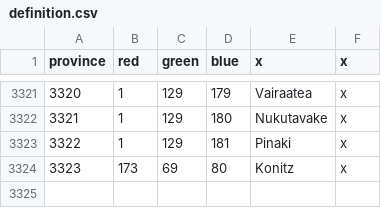
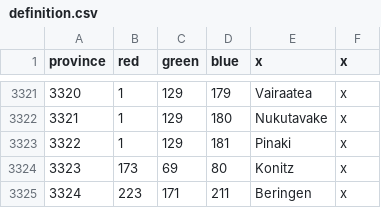
Before and after one commit to KomodoMaster/koMODo, a CSV file: map/definition.csv, drawn as a sheet; only a part is shown, gaps mark what is left out; the diff names each change by its address in the sheet, - before the commit and + after, or states it on an @@ line.

```diff
--- a/map/definition.csv
+++ b/map/definition.csv
+row 3325: 3324 | 223 | 171 | 211 | Beringen | x
```
Also changed, not shown: localisation/00_HPM_map.csv, 10 other files.
